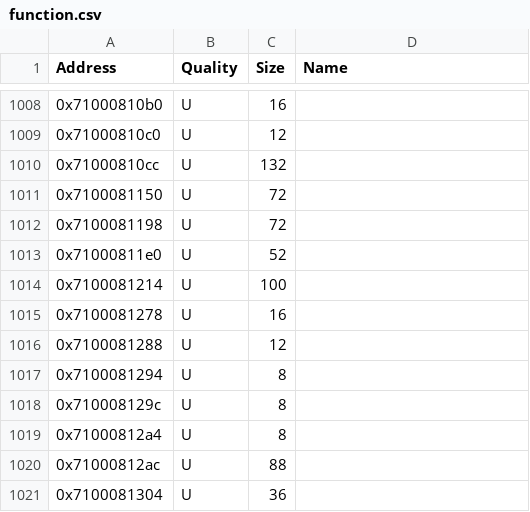
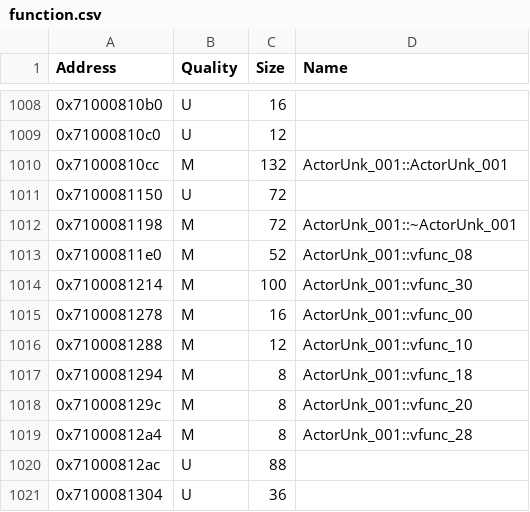
Before and after one commit to tsuyoi-w/DreadComp, a CSV file: data/function.csv, drawn as a sheet; only a part is shown, gaps mark what is left out.

```diff
--- a/data/function.csv
+++ b/data/function.csv
@@ -1009,12 +1009,12 @@ Address,Quality,Size,Name
 0x71000810c0,U,12,
-0x71000810cc,U,132,
+0x71000810cc,M,132,ActorUnk_001::ActorUnk_001
 0x7100081150,U,72,
-0x7100081198,U,72,
-0x71000811e0,U,52,
-0x7100081214,U,100,
-0x7100081278,U,16,
-0x7100081288,U,12,
-0x7100081294,U,8,
-0x710008129c,U,8,
-0x71000812a4,U,8,
+0x7100081198,M,72,ActorUnk_001::~ActorUnk_001
+0x71000811e0,M,52,ActorUnk_001::vfunc_08
+0x7100081214,M,100,ActorUnk_001::vfunc_30
+0x7100081278,M,16,ActorUnk_001::vfunc_00
+0x7100081288,M,12,ActorUnk_001::vfunc_10
+0x7100081294,M,8,ActorUnk_001::vfunc_18
+0x710008129c,M,8,ActorUnk_001::vfunc_20
+0x71000812a4,M,8,ActorUnk_001::vfunc_28
 0x71000812ac,U,88,
```
Also changed, not shown: 5 other files.
